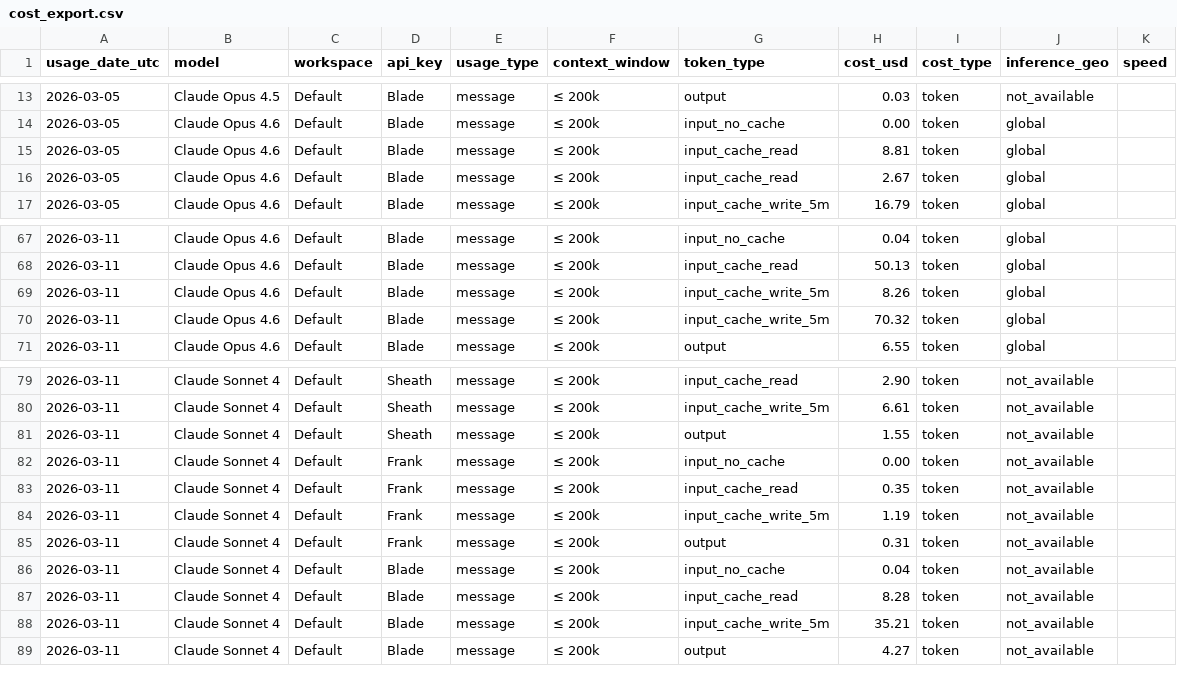
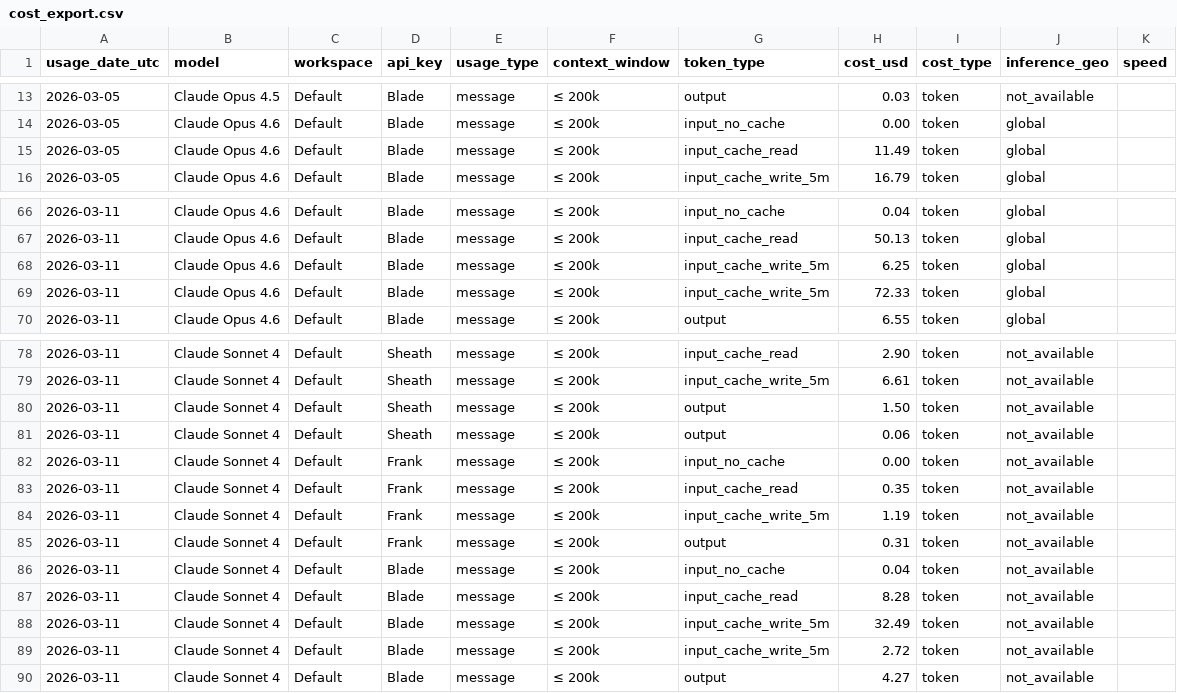
Before and after one commit to VikingSam/token-dashboard, a CSV file: cost_export.csv, drawn as a sheet; only a part is shown, gaps mark what is left out; the diff covers the shown part only.

Commit message:
Update with real cost_usd from console CSV 2026-03-13T06:33:39Z

```diff
--- a/cost_export.csv
+++ b/cost_export.csv
@@ -14,4 +14,3 @@ usage_date_utc,model,workspace,api_key,usage_type,context_window,token_type,cost
 2026-03-05,Claude Opus 4.6,Default,Blade,message,≤ 200k,input_no_cache,0.00,token,global,
-2026-03-05,Claude Opus 4.6,Default,Blade,message,≤ 200k,input_cache_read,8.81,token,global,
-2026-03-05,Claude Opus 4.6,Default,Blade,message,≤ 200k,input_cache_read,2.67,token,global,
+2026-03-05,Claude Opus 4.6,Default,Blade,message,≤ 200k,input_cache_read,11.49,token,global,
 2026-03-05,Claude Opus 4.6,Default,Blade,message,≤ 200k,input_cache_write_5m,16.79,token,global,
@@ -68,4 +67,4 @@ usage_date_utc,model,workspace,api_key,usage_type,context_window,token_type,cost
 2026-03-11,Claude Opus 4.6,Default,Blade,message,≤ 200k,input_cache_read,50.13,token,global,
-2026-03-11,Claude Opus 4.6,Default,Blade,message,≤ 200k,input_cache_write_5m,8.26,token,global,
-2026-03-11,Claude Opus 4.6,Default,Blade,message,≤ 200k,input_cache_write_5m,70.32,token,global,
+2026-03-11,Claude Opus 4.6,Default,Blade,message,≤ 200k,input_cache_write_5m,6.25,token,global,
+2026-03-11,Claude Opus 4.6,Default,Blade,message,≤ 200k,input_cache_write_5m,72.33,token,global,
 2026-03-11,Claude Opus 4.6,Default,Blade,message,≤ 200k,output,6.55,token,global,
@@ -80,3 +79,4 @@ usage_date_utc,model,workspace,api_key,usage_type,context_window,token_type,cost
 2026-03-11,Claude Sonnet 4,Default,Sheath,message,≤ 200k,input_cache_write_5m,6.61,token,not_available,
-2026-03-11,Claude Sonnet 4,Default,Sheath,message,≤ 200k,output,1.55,token,not_available,
+2026-03-11,Claude Sonnet 4,Default,Sheath,message,≤ 200k,output,1.50,token,not_available,
+2026-03-11,Claude Sonnet 4,Default,Sheath,message,≤ 200k,output,0.06,token,not_available,
 2026-03-11,Claude Sonnet 4,Default,Frank,message,≤ 200k,input_no_cache,0.00,token,not_available,
@@ -87,3 +87,4 @@ usage_date_utc,model,workspace,api_key,usage_type,context_window,token_type,cost
 2026-03-11,Claude Sonnet 4,Default,Blade,message,≤ 200k,input_cache_read,8.28,token,not_available,
-2026-03-11,Claude Sonnet 4,Default,Blade,message,≤ 200k,input_cache_write_5m,35.21,token,not_available,
+2026-03-11,Claude Sonnet 4,Default,Blade,message,≤ 200k,input_cache_write_5m,32.49,token,not_available,
+2026-03-11,Claude Sonnet 4,Default,Blade,message,≤ 200k,input_cache_write_5m,2.72,token,not_available,
 2026-03-11,Claude Sonnet 4,Default,Blade,message,≤ 200k,output,4.27,token,not_available,
```
Also changed, not shown: 12 added rows, 1 removed row and 13 edited cells elsewhere in this file, 1 other file.
